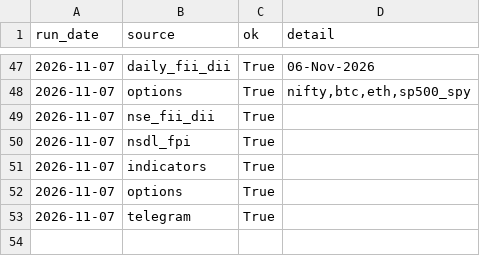
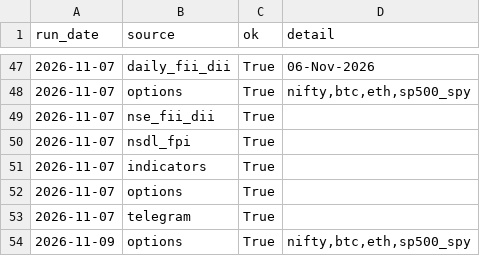
Before and after one commit to rrb396-sketch/finance---flows, a CSV file: data/run_log.csv, drawn as a sheet; only a part is shown, gaps mark what is left out; the diff names each change by its address in the sheet, - before the commit and + after, or states it on an @@ line.

```diff
--- a/data/run_log.csv
+++ b/data/run_log.csv
+row 54: 2026-11-09 | options | True | nifty,btc,eth,sp500_spy
```
Also changed, not shown: data/options_log.csv.
